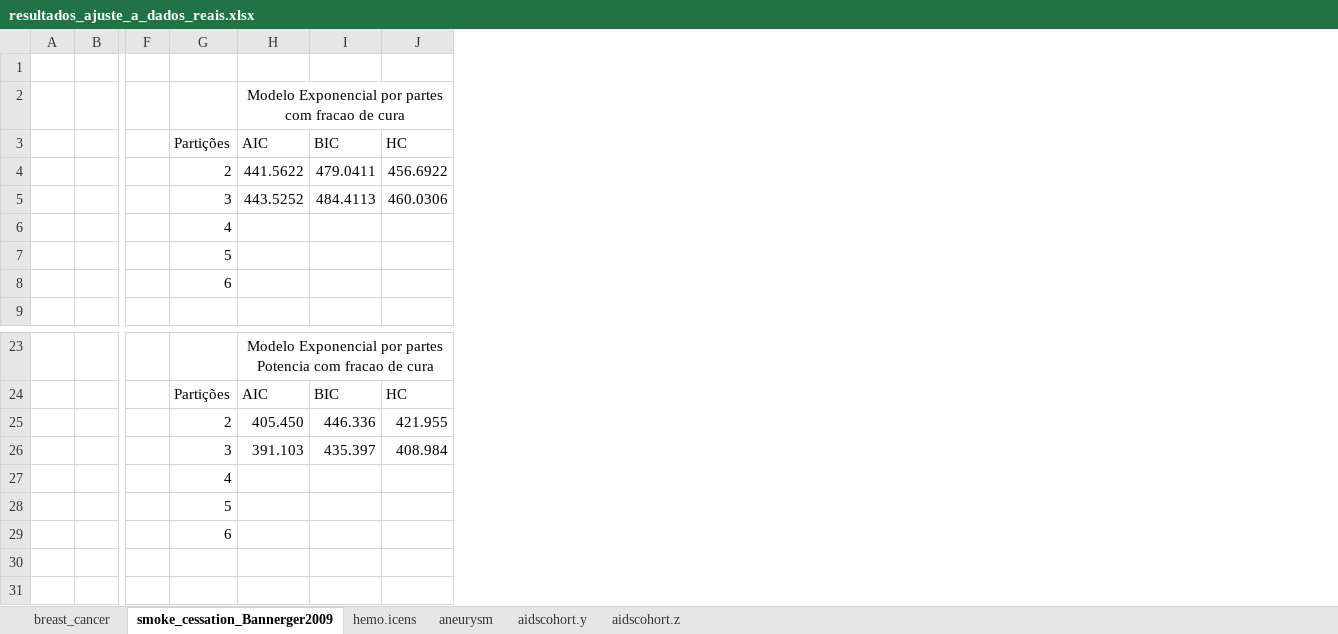
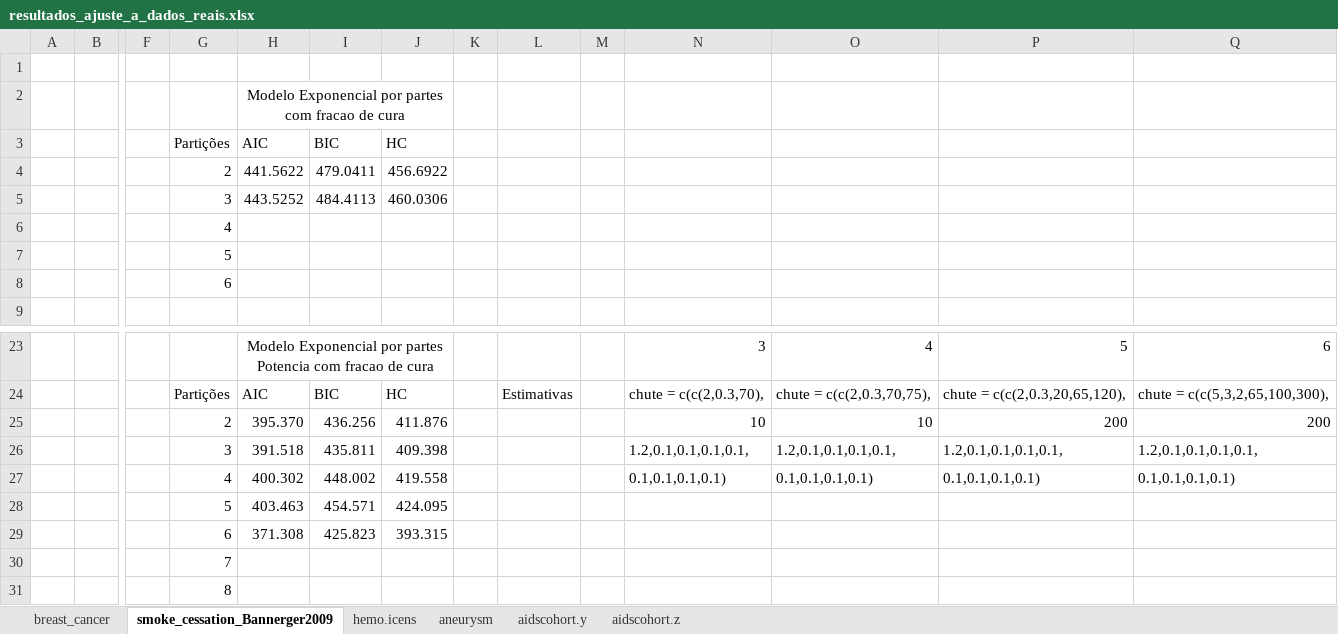
Before and after one commit to Dionisioneto/PIBIC_Survival_Analysis, an Excel workbook: resultados_ajuste_a_dados_reais.xlsx, sheet smoke_cessation_Bannerger2009, drawn as a sheet; only a part is shown, gaps mark what is left out; values as stored, in another font and other column widths than the file's, no borders; removed rows and columns are numbered as before the commit, all else as after; rows hold the shown columns only; the diff names each change by its address in the sheet, - before the commit and + after, or states it on an @@ line.

```diff
--- a/resultados_ajuste_a_dados_reais.xlsx (sheet smoke_cessation_Bannerger2009)
+++ b/resultados_ajuste_a_dados_reais.xlsx (sheet smoke_cessation_Bannerger2009)
+column K, empty
+column L, row 24: Estimativas
+column M, empty
+column N, rows 23-24: 3 | chute = c(c(2,0.3,70),
+column O, rows 23-24: 4 | chute = c(c(2,0.3,70,75),
+column P, rows 23-24: 5 | chute = c(c(2,0.3,20,65,120),
+column Q, rows 23-24: 6 | chute = c(c(5,3,2,65,100,300),
-row 25:  |  |  | 2 | 405.450 | 446.336 | 421.955
-row 26:  |  |  | 3 | 391.103 | 435.397 | 408.984
-row 27:  |  |  | 4
+row 25:  |  |  | 2 | 395.370 | 436.256 | 411.876 |  |  |  | 10 | 10 | 200 | 200
+row 26:  |  |  | 3 | 391.518 | 435.811 | 409.398 |  |  |  | 1.2,0.1,0.1,0.1,0.1, | 1.2,0.1,0.1,0.1,0.1, | 1.2,0.1,0.1,0.1,0.1, | 1.2,0.1,0.1,0.1,0.1,
+row 27:  |  |  | 4 | 400.302 | 448.002 | 419.558 |  |  |  | 0.1,0.1,0.1,0.1) | 0.1,0.1,0.1,0.1) | 0.1,0.1,0.1,0.1) | 0.1,0.1,0.1,0.1)
+row 28:  |  |  | 5 | 403.463 | 454.571 | 424.095
+row 29:  |  |  | 6 | 371.308 | 425.823 | 393.315
-G30: 5
+G30: 7
-G31: 6
+G31: 8
```
Also changed, not shown: sheet breast_cancer, resumo_MC_FC_int2.xlsx, 29 other files.
